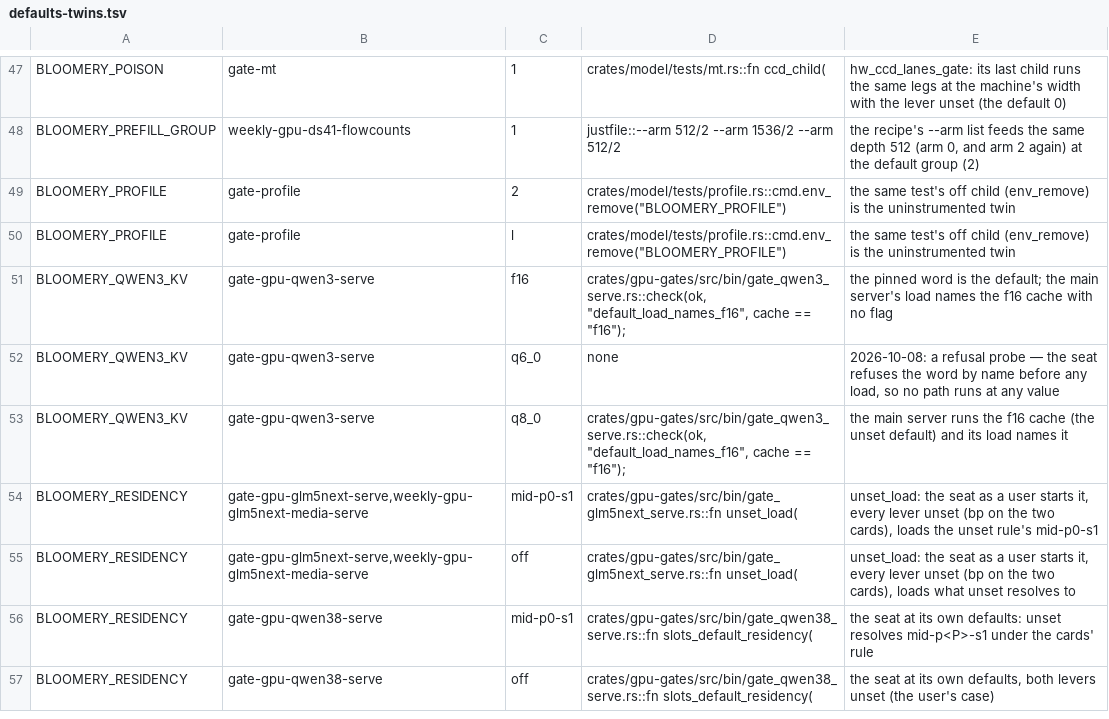
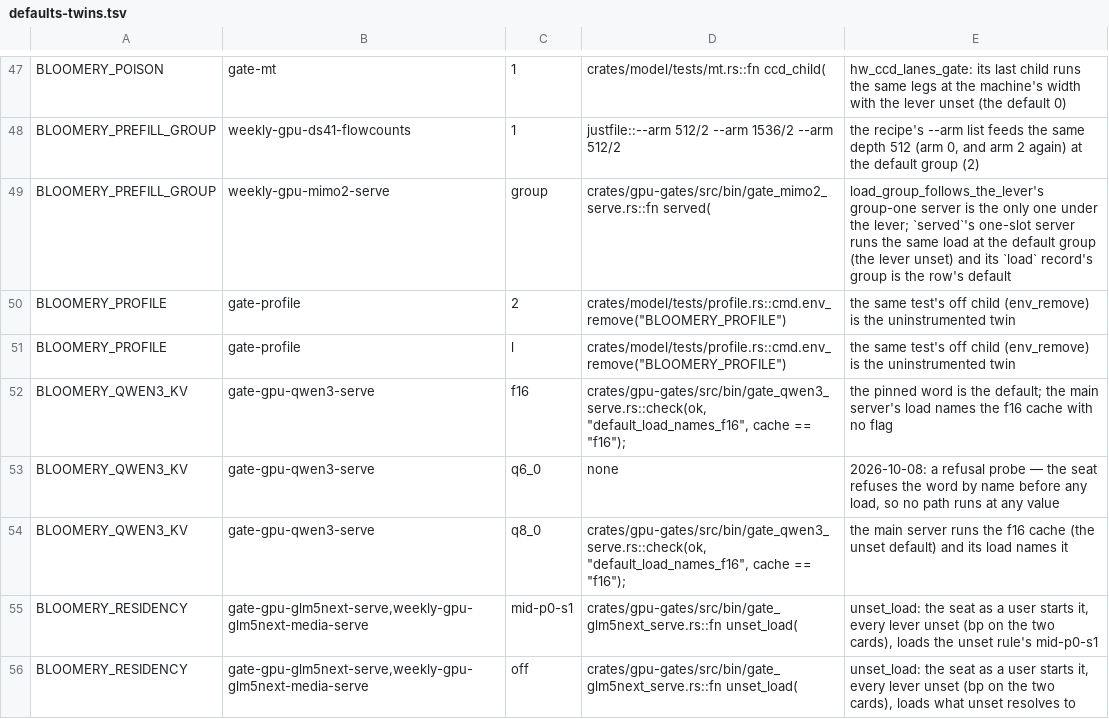
Before and after one commit to Burntgogi/bloomery, a TSV file: tools/defaults-twins.tsv, drawn as a sheet; only a part is shown, gaps mark what is left out; the shorter side is filled out with more unchanged rows; the diff names each change by its address in the sheet, - before the commit and + after, or states it on an @@ line.

```diff
--- a/tools/defaults-twins.tsv
+++ b/tools/defaults-twins.tsv
+row 49: BLOOMERY_PREFILL_GROUP | weekly-gpu-mimo2-serve | group | crates/gpu-gates/src/bin/gate_mimo2_serve.rs::fn served( | load_group_follows_the_lever's group-one server is the only one under the lever; `served`'s one-slot server runs the same load at the default group (the lever unset) and its `load` record's group is the row's default
```
Also changed, not shown: 8 other files.
